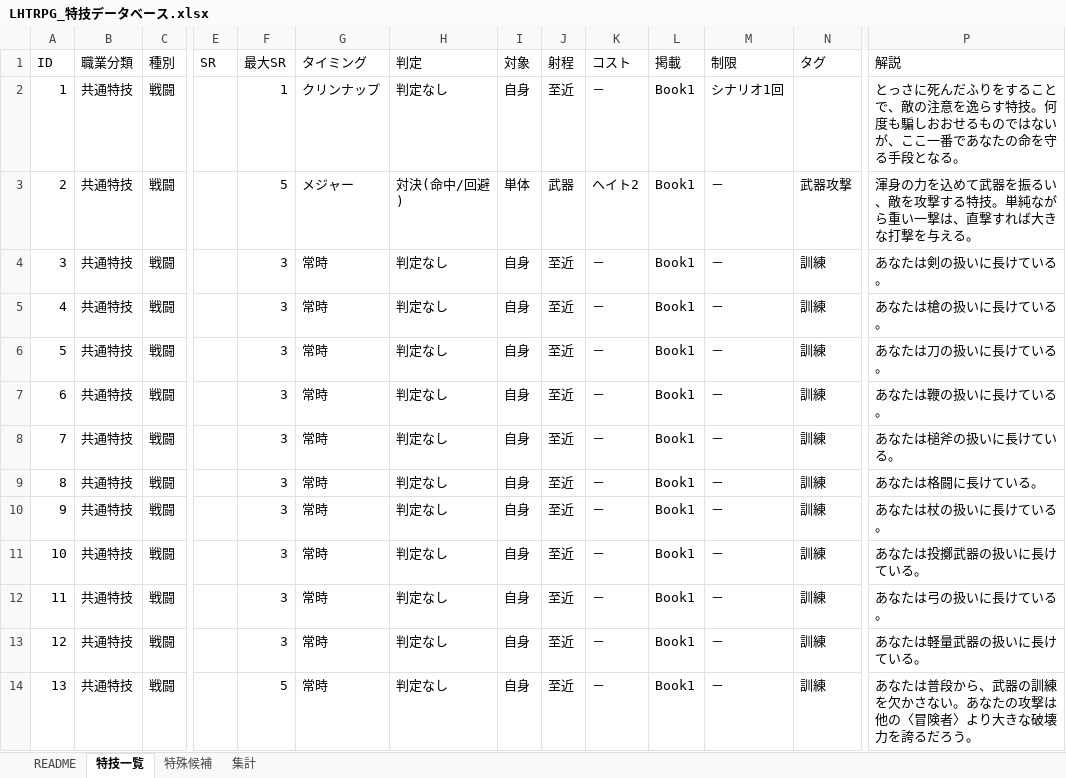
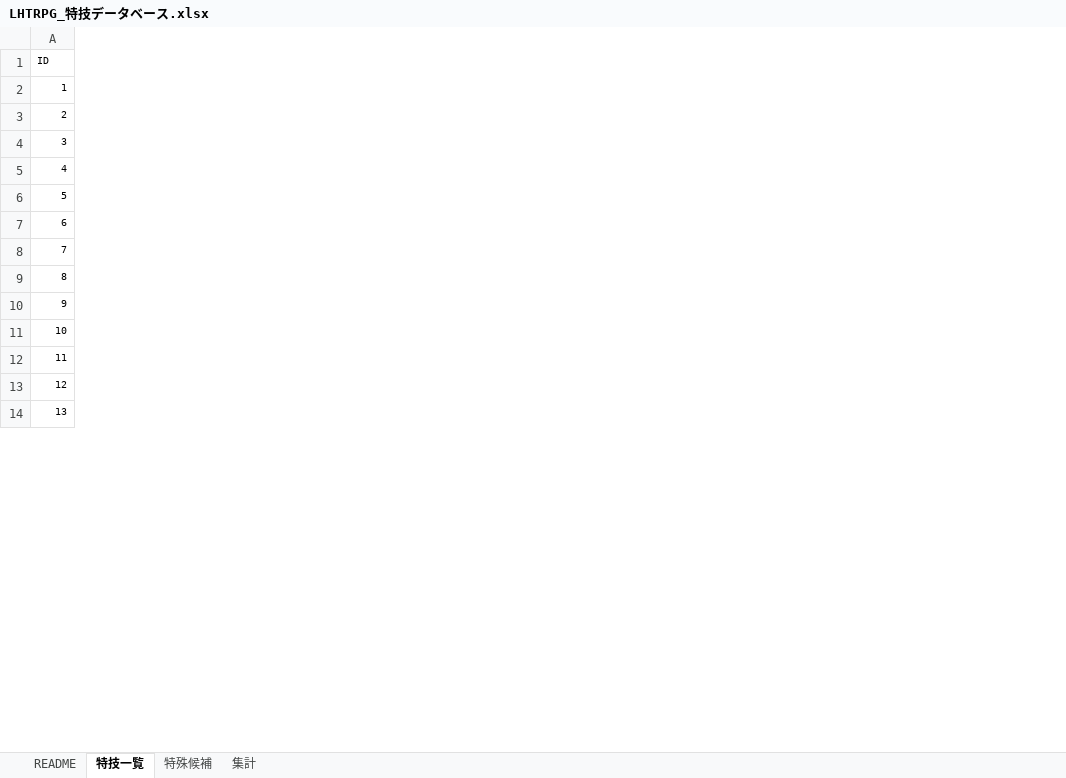
Before and after one commit to ramune428/lhtrpg_webapp_challenge, an Excel workbook: LHTRPG_特技データベース.xlsx, sheet 特技一覧, drawn as a sheet; only a part is shown, gaps mark what is left out; values as stored, in another font and other column widths than the file's, no borders; removed rows and columns are numbered as before the commit, all else as after; the diff covers the shown part only; the diff names each change by its address in the sheet, - before the commit and + after, or states it on an @@ line.

Commit message:
作業中

```diff
--- a/LHTRPG_特技データベース.xlsx (sheet 特技一覧)
+++ b/LHTRPG_特技データベース.xlsx (sheet 特技一覧)
@@ column B hidden, rows 1-14: 職業分類 | 共通特技 | 共通特技 | 共通特技 | 共通特技 | 共通特技 | 共通特技 | 共通特技 | 共通特技 | 共通特技 | 共通特技 | 共通特技 | 共通特技 | 共通特技 @@
@@ column C hidden, rows 1-14: 種別 | 戦闘 | 戦闘 | 戦闘 | 戦闘 | 戦闘 | 戦闘 | 戦闘 | 戦闘 | 戦闘 | 戦闘 | 戦闘 | 戦闘 | 戦闘 @@
@@ column E hidden, row 1: SR @@
@@ column F hidden, rows 1-14: 最大SR | 1 | 5 | 3 | 3 | 3 | 3 | 3 | 3 | 3 | 3 | 3 | 3 | 5 @@
@@ column G hidden, rows 1-14: タイミング | クリンナップ | メジャー | 常時 | 常時 | 常時 | 常時 | 常時 | 常時 | 常時 | 常時 | 常時 | 常時 | 常時 @@
@@ column H hidden, rows 1-14: 判定 | 判定なし | 対決(命中/回避) | 判定なし | 判定なし | 判定なし | 判定なし | 判定なし | 判定なし | 判定なし | 判定なし | 判定なし | 判定なし | 判定なし @@
@@ column I hidden, rows 1-14: 対象 | 自身 | 単体 | 自身 | 自身 | 自身 | 自身 | 自身 | 自身 | 自身 | 自身 | 自身 | 自身 | 自身 @@
@@ column J hidden, rows 1-14: 射程 | 至近 | 武器 | 至近 | 至近 | 至近 | 至近 | 至近 | 至近 | 至近 | 至近 | 至近 | 至近 | 至近 @@
@@ column K hidden, rows 1-14: コスト | － | ヘイト2 | － | － | － | － | － | － | － | － | － | － | － @@
@@ column L hidden, rows 1-14: 掲載 | Book1 | Book1 | Book1 | Book1 | Book1 | Book1 | Book1 | Book1 | Book1 | Book1 | Book1 | Book1 | Book1 @@
@@ column M hidden, rows 1-14: 制限 | シナリオ1回 | － | － | － | － | － | － | － | － | － | － | － | － @@
@@ column N hidden, rows 1-14: タグ |  | 武器攻撃 | 訓練 | 訓練 | 訓練 | 訓練 | 訓練 | 訓練 | 訓練 | 訓練 | 訓練 | 訓練 | 訓練 @@
-column P, rows 1-14: 解説 | とっさに死んだふりをすることで、敵の注意を逸らす特技。何度も騙しおおせるものではないが、ここ一番であなたの命を守る手段となる。 | 渾身の力を込めて武器を振るい、敵を攻撃する特技。単純ながら重い一撃は、直撃すれば大きな打撃を与える。 | あなたは剣の扱いに長けている。 | あなたは槍の扱いに長けている。 | あなたは刀の扱いに長けている。 | あなたは鞭の扱いに長けている。 | あなたは槌斧の扱いに長けている。 | あなたは格闘に長けている。 | あなたは杖の扱いに長けている。 | あなたは投擲武器の扱いに長けている。 | あなたは弓の扱いに長けている。 | あなたは軽量武器の扱いに長けている。 | あなたは普段から、武器の訓練を欠かさない。あなたの攻撃は他の〈冒険者〉より大きな破壊力を誇るだろう。
@@ A1:A14 text size: smaller @@
```
Also changed, not shown: 1 added column and cell formats elsewhere in this sheet.
